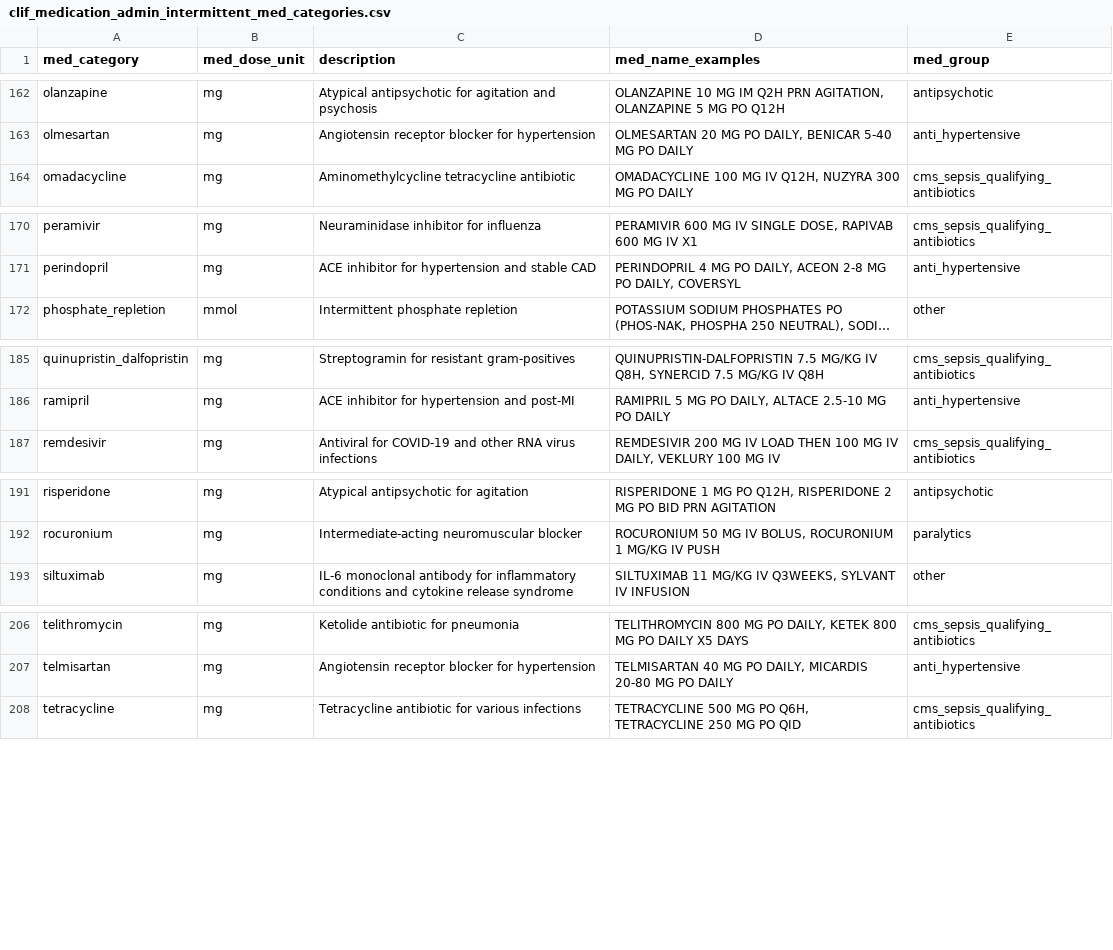
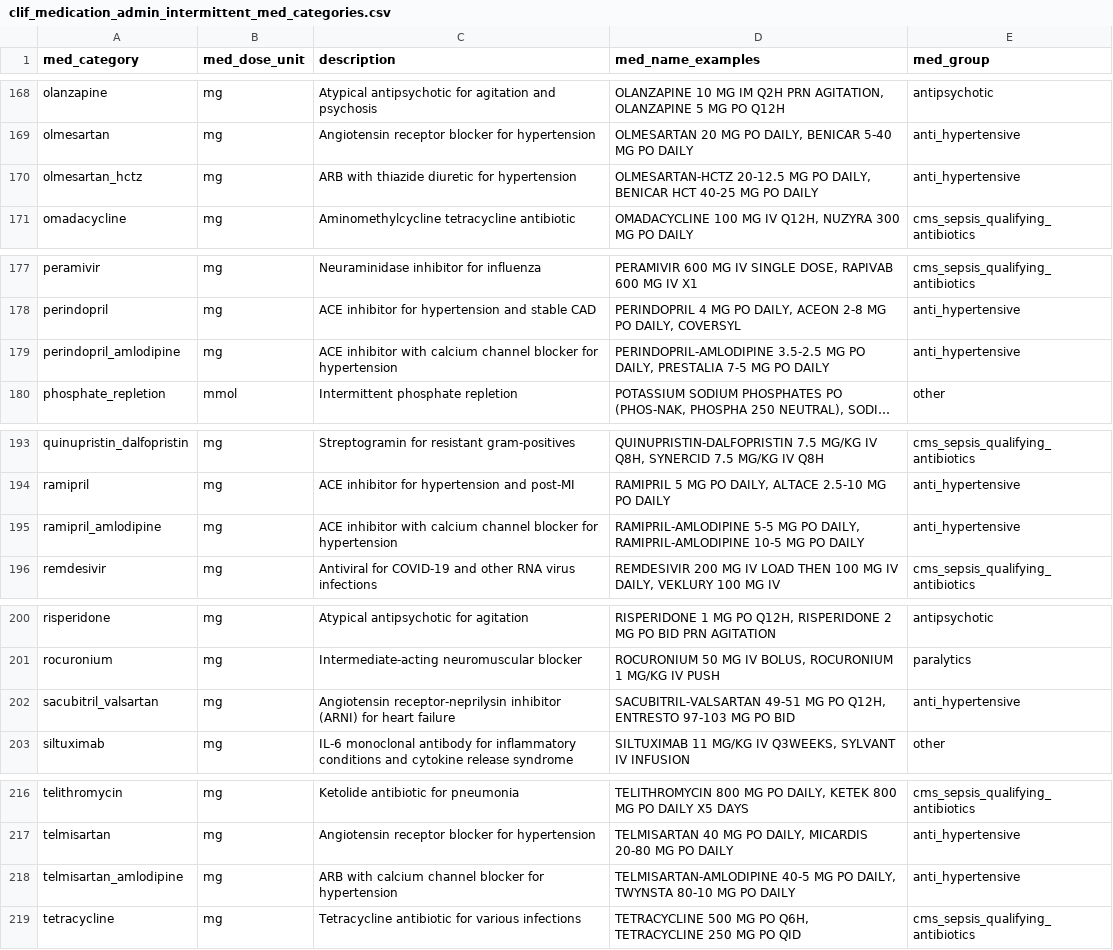
Before and after one commit to Common-Longitudinal-ICU-data-Format/CLIF, a CSV file: mCIDE/medication_admin_intermittent/clif_medication_admin_intermittent_med_categories.csv, drawn as a sheet; only a part is shown, gaps mark what is left out; long unchanged cells end in …; the diff covers the shown part only; the diff names each change by its address in the sheet, - before the commit and + after, or states it on an @@ line.

```diff
--- a/mCIDE/medication_admin_intermittent/clif_medication_admin_intermittent_med_categories.csv
+++ b/mCIDE/medication_admin_intermittent/clif_medication_admin_intermittent_med_categories.csv
+row 170: olmesartan_hctz | mg | ARB with thiazide diuretic for hypertension | OLMESARTAN-HCTZ 20-12.5 MG PO DAILY, BENICAR HCT 40-25 MG PO DAILY | anti_hypertensive
+row 179: perindopril_amlodipine | mg | ACE inhibitor with calcium channel blocker for hypertension | PERINDOPRIL-AMLODIPINE 3.5-2.5 MG PO DAILY, PRESTALIA 7-5 MG PO DAILY | anti_hypertensive
+row 195: ramipril_amlodipine | mg | ACE inhibitor with calcium channel blocker for hypertension | RAMIPRIL-AMLODIPINE 5-5 MG PO DAILY, RAMIPRIL-AMLODIPINE 10-5 MG PO DAILY | anti_hypertensive
+row 202: sacubitril_valsartan | mg | Angiotensin receptor-neprilysin inhibitor (ARNI) for heart failure | SACUBITRIL-VALSARTAN 49-51 MG PO Q12H, ENTRESTO 97-103 MG PO BID | anti_hypertensive
+row 218: telmisartan_amlodipine | mg | ARB with calcium channel blocker for hypertension | TELMISARTAN-AMLODIPINE 40-5 MG PO DAILY, TWYNSTA 80-10 MG PO DAILY | anti_hypertensive
```
Also changed, not shown: 8 added rows elsewhere in this file.
